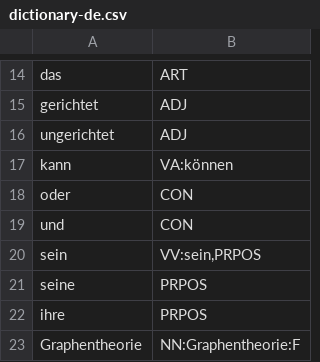
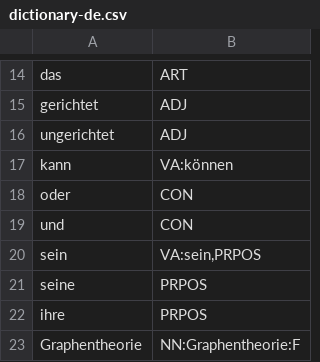
Before and after one commit to axel-klinger/antlr-nlp-test, a CSV file: dictionary-de.csv, drawn as a sheet; only a part is shown, gaps mark what is left out.

```diff
--- a/dictionary-de.csv
+++ b/dictionary-de.csv
@@ -19,3 +19,3 @@ oder;CON
 und;CON
-sein;VV:sein,PRPOS
+sein;VA:sein,PRPOS
 seine;PRPOS
```
Also changed, not shown: 2 other files.
